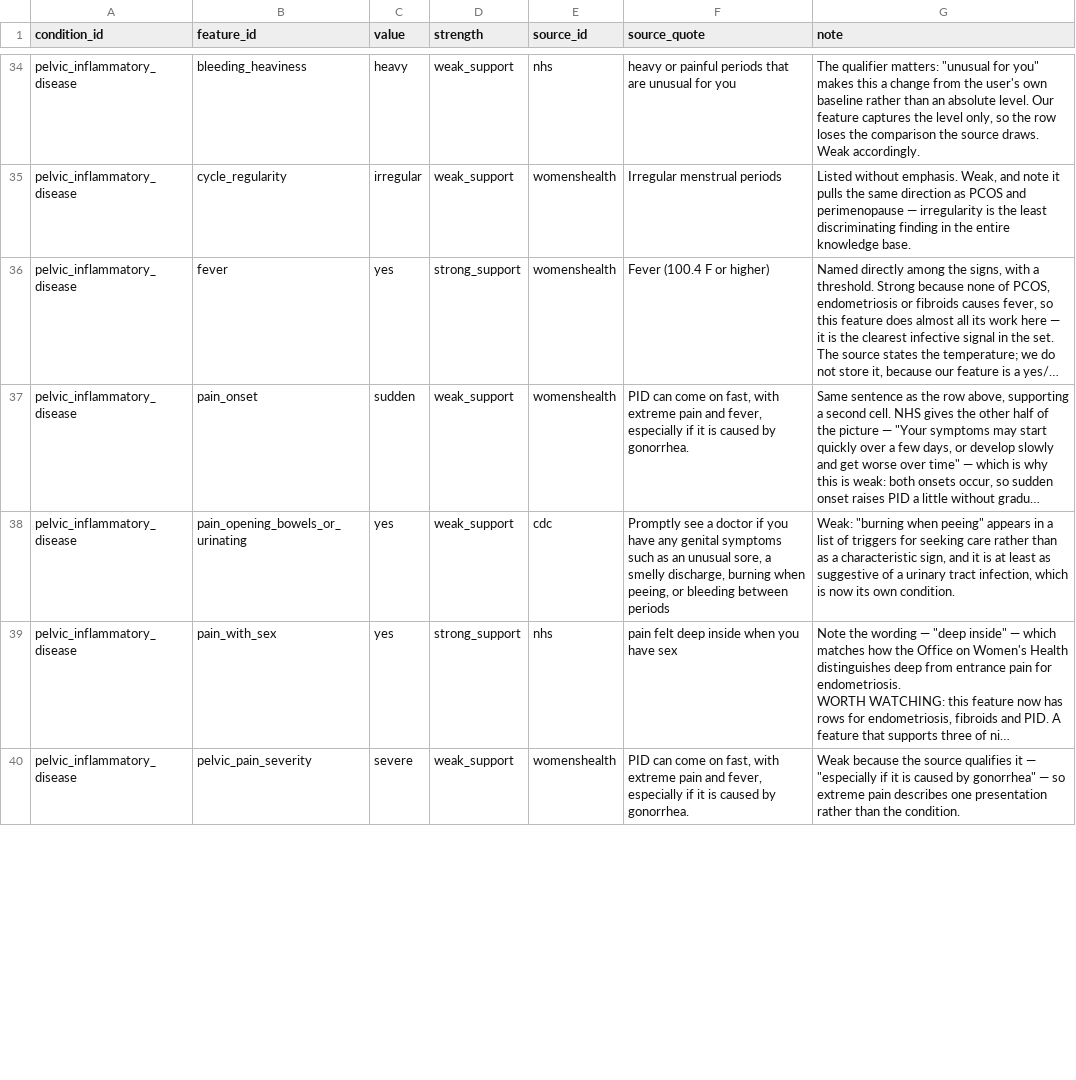
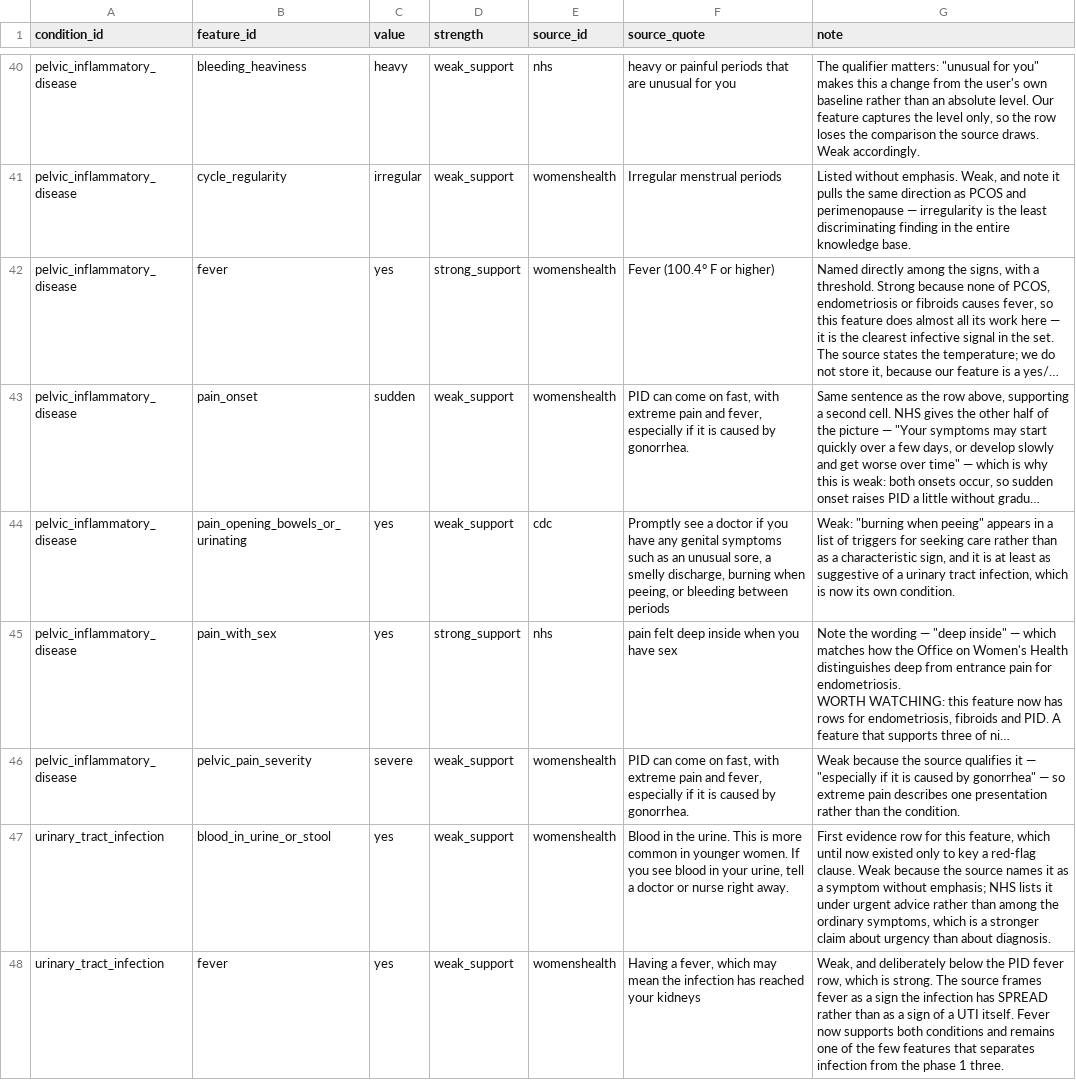
Before and after one commit to HerHealthGPT/herhealthgpt, a CSV file: knowledge/evidence.csv, drawn as a sheet; only a part is shown, gaps mark what is left out; long unchanged cells end in …; addresses are those after the commit; the diff covers the shown part only; the diff names each change by its address in the sheet, - before the commit and + after, or states it on an @@ line.

Commit message:
feat: add quote verification command and related functionality

```diff
--- a/knowledge/evidence.csv
+++ b/knowledge/evidence.csv
-F42 (source_quote): Fever (100.4 F or higher)
+F42 (source_quote): Fever (100.4° F or higher)
+row 47: urinary_tract_infection | blood_in_urine_or_stool | yes | weak_support | womenshealth | Blood in the urine. This is more common in younger women. If you see blood in your urine, tell a doctor or nurse right away. | First evidence row for this feature, which until now existed only to key a red-flag clause. Weak because the source names it as a symptom without emphasis; NHS lists it under urgent advice rather than among the ordinary symptoms, which is a stronger claim about urgency than about diagnosis.
+row 48: urinary_tract_infection | fever | yes | weak_support | womenshealth | Having a fever, which may mean the infection has reached your kidneys | Weak, and deliberately below the PID fever row, which is strong. The source frames fever as a sign the infection has SPREAD rather than as a sign of a UTI itself. Fever now supports both conditions and remains one of the few features that separates infection from the phase 1 three.
```
Also changed, not shown: 8 added rows and 2 edited cells elsewhere in this file, 10 other files.
